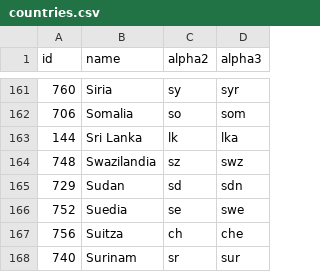
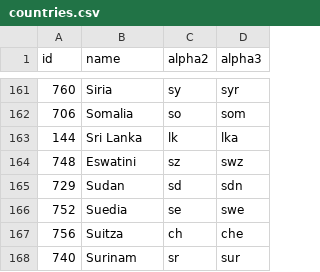
Before and after one commit to stefangabos/world_countries, a CSV file: data/eu/countries.csv, drawn as a sheet; only a part is shown, gaps mark what is left out.

```diff
--- a/data/eu/countries.csv
+++ b/data/eu/countries.csv
@@ -163,3 +163,3 @@ id,name,alpha2,alpha3
 144,"Sri Lanka",lk,lka
-748,Swazilandia,sz,swz
+748,Eswatini,sz,swz
 729,Sudan,sd,sdn
```
Also changed, not shown: data/fr/countries.csv, data/fr/world.csv, 41 other files.
